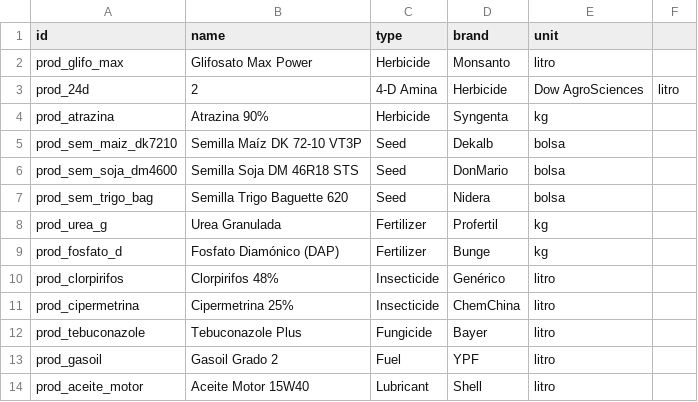
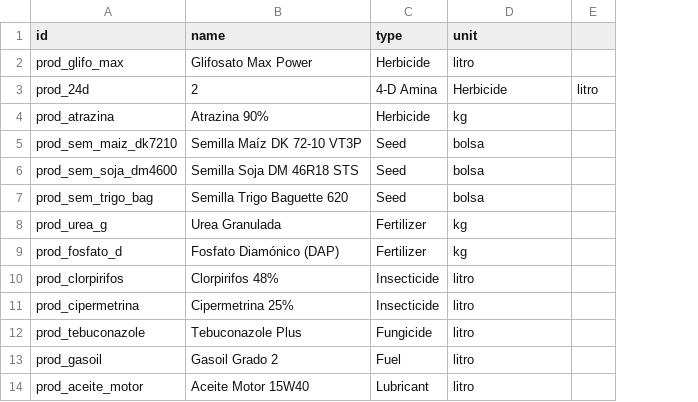
Before and after one commit to lawlete/farmerchat-modular-local, a CSV file: Import/productsInsumes.csv, drawn as a sheet; only a part is shown; removed rows and columns are numbered as before the commit, all else as after; the diff names each change by its address in the sheet, - before the commit and + after, or states it on an @@ line.

```diff
--- a/Import/productsInsumes.csv
+++ b/Import/productsInsumes.csv
-column D (brand), rows 2-14: Monsanto | Herbicide | Syngenta | Dekalb | DonMario | Nidera | Profertil | Bunge | Genérico | ChemChina | Bayer | YPF | Shell
-D3 (unit): Dow AgroSciences
+D3 (unit): Herbicide
```
Also changed, not shown: Import/campaigns.csv, Import/machineries.csv, 21 other files.
